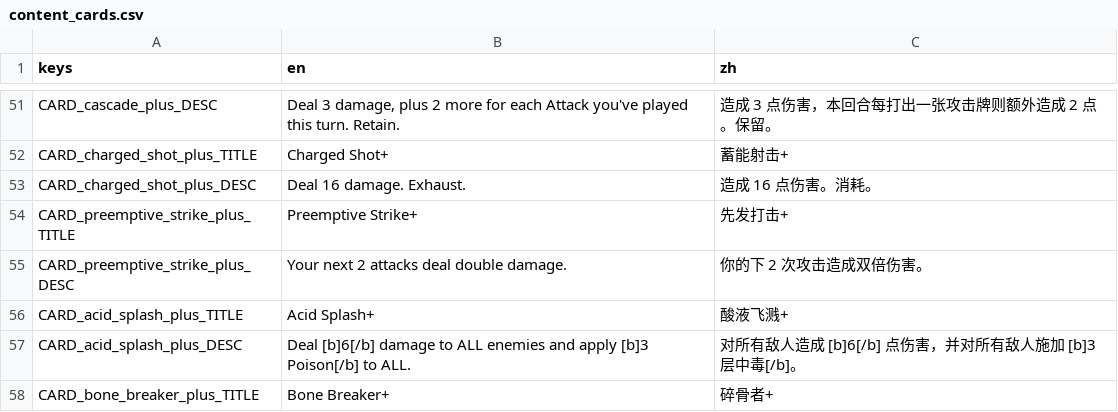
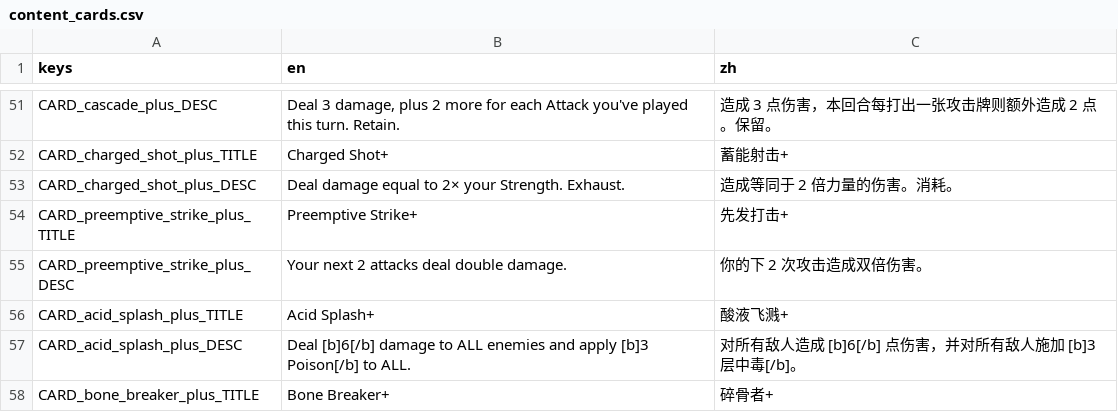
Before and after one commit to Jelly13124/Cardgame, a CSV file: assets/translations/content_cards.csv, drawn as a sheet; only a part is shown, gaps mark what is left out; the diff covers the shown part only.

```diff
--- a/assets/translations/content_cards.csv
+++ b/assets/translations/content_cards.csv
@@ -52,3 +52,3 @@ CARD_cascade_plus_DESC,"Deal 3 damage, plus 2 more for each Attack you've played
 CARD_charged_shot_plus_TITLE,"Charged Shot+","蓄能射击+"
-CARD_charged_shot_plus_DESC,"Deal 16 damage. Exhaust.","造成 16 点伤害。消耗。"
+CARD_charged_shot_plus_DESC,"Deal damage equal to 2× your Strength. Exhaust.","造成等同于 2 倍力量的伤害。消耗。"
 CARD_preemptive_strike_plus_TITLE,"Preemptive Strike+","先发打击+"
```
Also changed, not shown: 46 edited cells elsewhere in this file, 28 other files.
